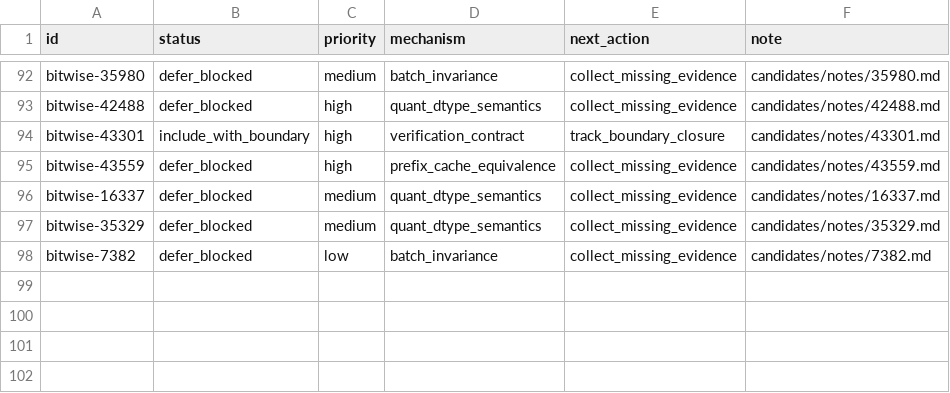
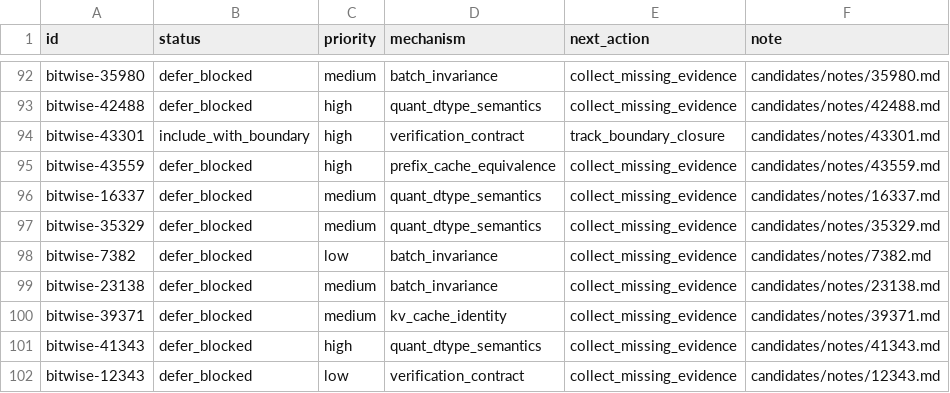
Before and after one commit to wwhhorizon/VllmWiki, a CSV file: candidates/bitwise_ledger.csv, drawn as a sheet; only a part is shown, gaps mark what is left out; the diff names each change by its address in the sheet, - before the commit and + after, or states it on an @@ line.

Commit message:
Batch review 20 bitwise candidates (priority 22-23)
exclude: #11072 (KV cache persist), #13954 (prefix cache crash), #14022 (low GPU util),
#16766 (TP16 crash), #18085 (FP8 xgrammar crash), #22808 (prefix cache slow),
#27408 (Intel Arc SIGABRT), #29641 (max_tokens), #32409 (KV transfer+spec decode),
#32733 (PD prefill RFC), #36031 (commit crash), #38131 (CPU profiler), #41645 (shape mismatch),
#188 (OOM), #16107 (logprobs feature)
defer_blocked: #23138 (temp=0 nondeterministic concurrent), #39371 (DSA RNG state corruption),
#41343 (fp8_e5m2 silent corruption Qwen-VL), #12343 (vLLM vs HF difference, low)

```diff
--- a/candidates/bitwise_ledger.csv
+++ b/candidates/bitwise_ledger.csv
+row 99: bitwise-23138 | defer_blocked | medium | batch_invariance | collect_missing_evidence | candidates/notes/23138.md
+row 100: bitwise-39371 | defer_blocked | medium | kv_cache_identity | collect_missing_evidence | candidates/notes/39371.md
+row 101: bitwise-41343 | defer_blocked | high | quant_dtype_semantics | collect_missing_evidence | candidates/notes/41343.md
+row 102: bitwise-12343 | defer_blocked | low | verification_contract | collect_missing_evidence | candidates/notes/12343.md
```
Also changed, not shown: 20 other files.
